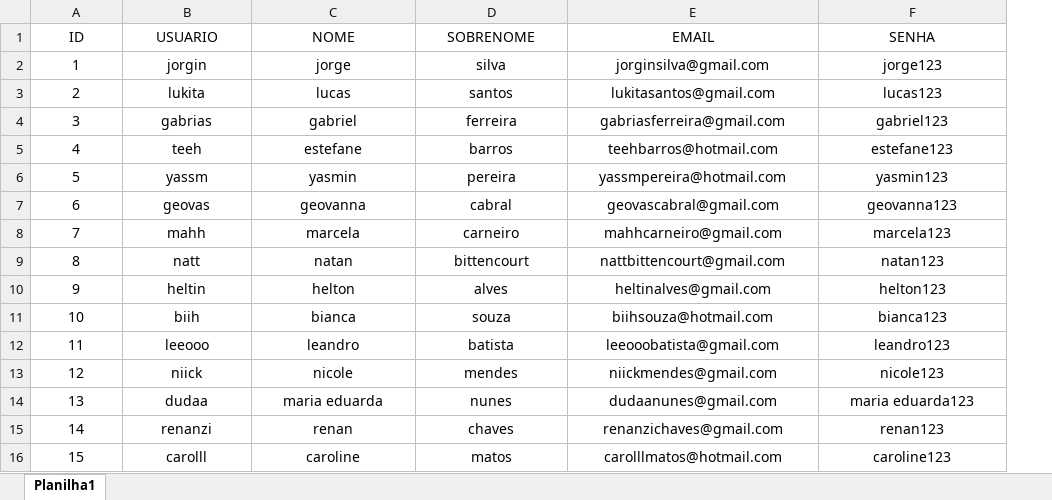
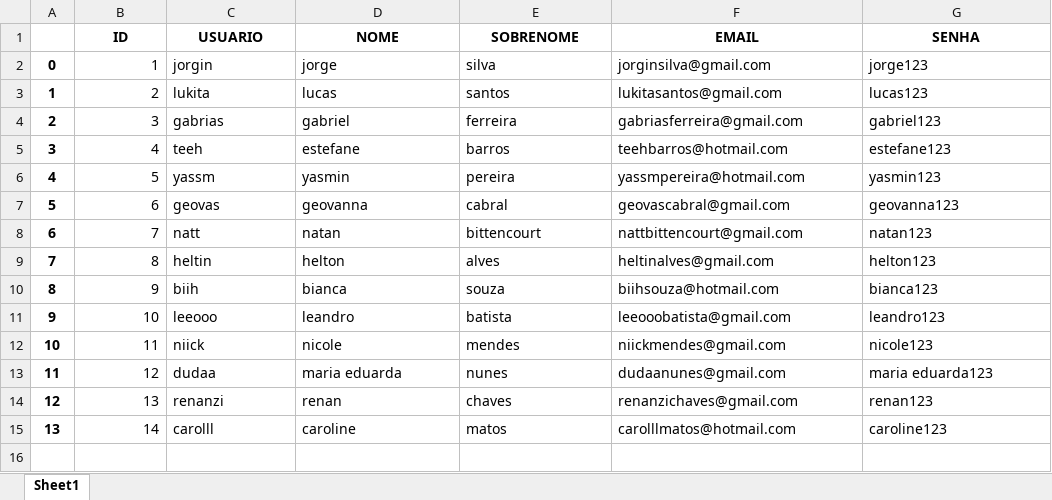
Before and after one commit to natansales221/Automa-es, an Excel workbook: teste.xlsx, sheet Sheet1, drawn as a sheet; values as stored, in another font and other column widths than the file's, no borders; removed rows and columns are numbered as before the commit, all else as after; the diff names each change by its address in the sheet, - before the commit and + after, or states it on an @@ line.

Commit message:
inserindo classe e arquivos teste

```diff
--- a/teste.xlsx (sheet Sheet1)
+++ b/teste.xlsx (sheet Sheet1)
-sheet tab: Planilha1
+sheet tab: Sheet1
+column A, rows 2-15: 0 | 1 | 2 | 3 | 4 | 5 | 6 | 7 | 8 | 9 | 10 | 11 | 12 | 13
-B1:G1 bold: off
+B1:G1 bold: on
-B2:B7 alignment: center
+B2:B7 alignment: right
-C2:G7 alignment: center
+C2:G7 alignment: left
-row 8: 7 | mahh | marcela | carneiro | mahhcarneiro@gmail.com | marcela123
-B8 (ID): 8
+B8 (ID): 7
-B8:B15 alignment: center
+B8:B15 alignment: right
-C8:G15 alignment: center
+C8:G15 alignment: left
-B9 (ID): 9
+B9 (ID): 8
-B10 (ID): 10
+B10 (ID): 9
-B11 (ID): 11
+B11 (ID): 10
-B12 (ID): 12
+B12 (ID): 11
-B13 (ID): 13
+B13 (ID): 12
-B14 (ID): 14
+B14 (ID): 13
-B15 (ID): 15
+B15 (ID): 14
```
Also changed, not shown: 9 other files.
